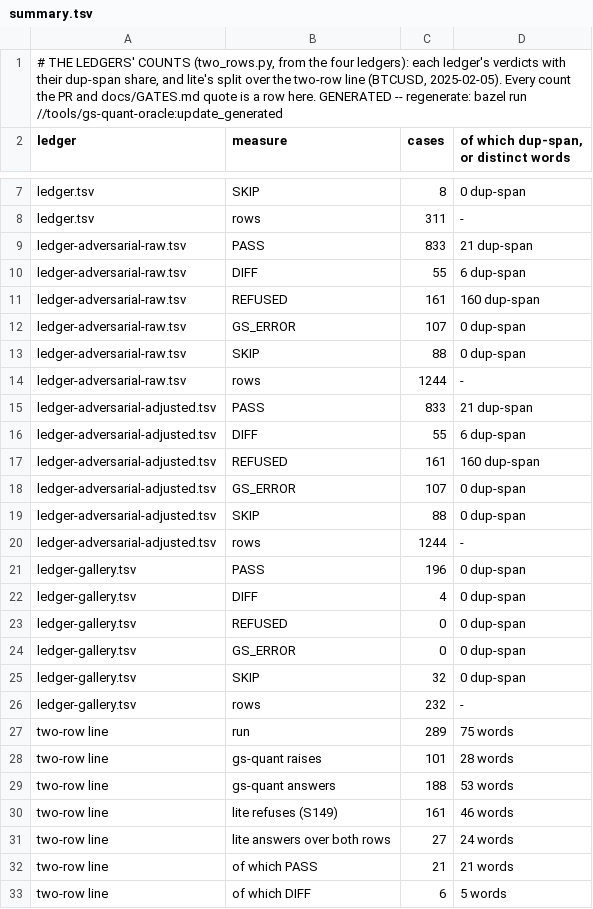
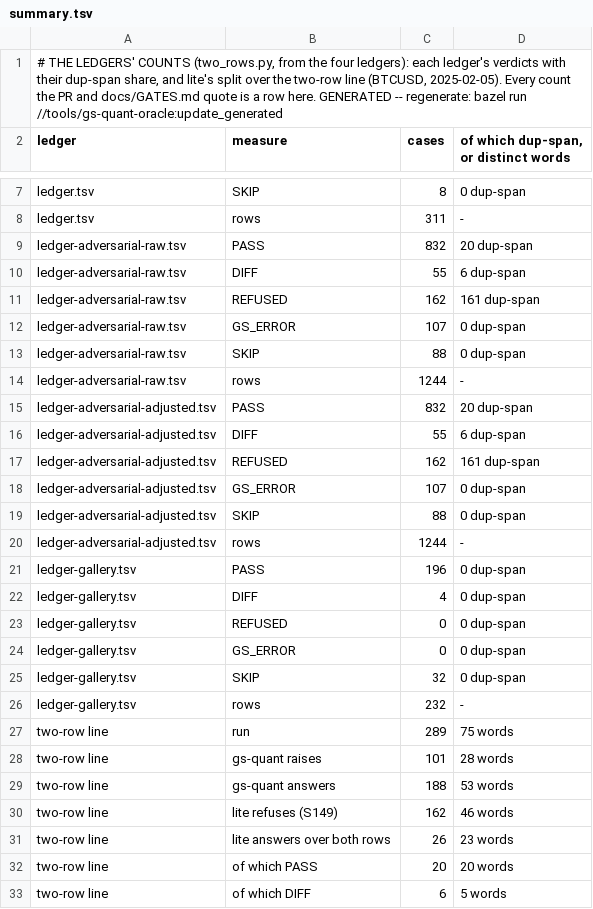
Before and after one commit to neema2/legend-lite, a TSV file: tools/gs-quant-oracle/summary.tsv, drawn as a sheet; only a part is shown, gaps mark what is left out.

```diff
--- a/tools/gs-quant-oracle/summary.tsv
+++ b/tools/gs-quant-oracle/summary.tsv
@@ -8,5 +8,5 @@ ledger.tsv	SKIP	8	0 dup-span
 ledger.tsv	rows	311	-
-ledger-adversarial-raw.tsv	PASS	833	21 dup-span
+ledger-adversarial-raw.tsv	PASS	832	20 dup-span
 ledger-adversarial-raw.tsv	DIFF	55	6 dup-span
-ledger-adversarial-raw.tsv	REFUSED	161	160 dup-span
+ledger-adversarial-raw.tsv	REFUSED	162	161 dup-span
 ledger-adversarial-raw.tsv	GS_ERROR	107	0 dup-span
@@ -14,5 +14,5 @@ ledger-adversarial-raw.tsv	SKIP	88	0 dup-span
 ledger-adversarial-raw.tsv	rows	1244	-
-ledger-adversarial-adjusted.tsv	PASS	833	21 dup-span
+ledger-adversarial-adjusted.tsv	PASS	832	20 dup-span
 ledger-adversarial-adjusted.tsv	DIFF	55	6 dup-span
-ledger-adversarial-adjusted.tsv	REFUSED	161	160 dup-span
+ledger-adversarial-adjusted.tsv	REFUSED	162	161 dup-span
 ledger-adversarial-adjusted.tsv	GS_ERROR	107	0 dup-span
@@ -29,5 +29,5 @@ two-row line	gs-quant raises	101	28 words
 two-row line	gs-quant answers	188	53 words
-two-row line	lite refuses (S149)	161	46 words
-two-row line	lite answers over both rows	27	24 words
-two-row line	of which PASS	21	21 words
+two-row line	lite refuses (S149)	162	46 words
+two-row line	lite answers over both rows	26	23 words
+two-row line	of which PASS	20	20 words
 two-row line	of which DIFF	6	5 words
```
Also changed, not shown: tools/gs-quant-oracle/ledger-adversarial-adjusted.tsv, tools/gs-quant-oracle/ledger-adversarial-raw.tsv, 3 other files.
